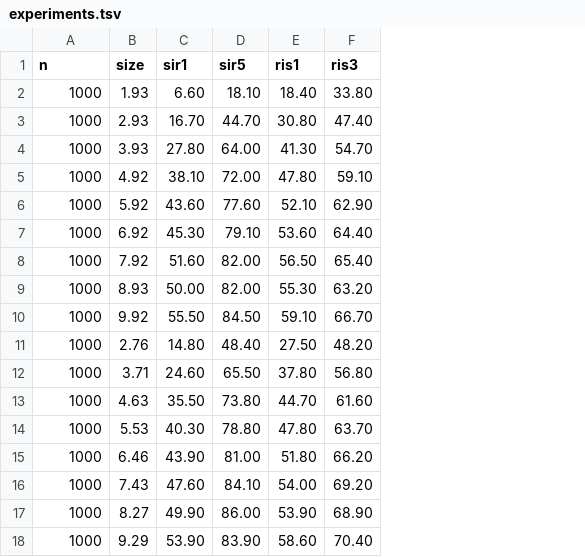
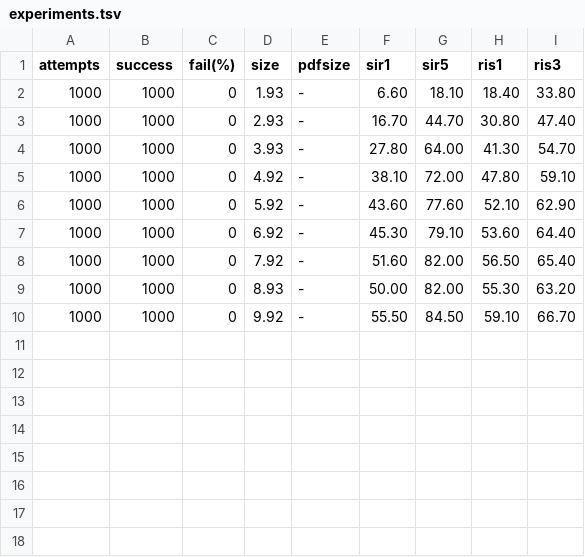
Before and after one commit to jackstenglein/autobid, a TSV file: data/experiments.tsv, drawn as a sheet; removed rows and columns are numbered as before the commit, all else as after; the diff names each change by its address in the sheet, - before the commit and + after, or states it on an @@ line.

```diff
--- a/data/experiments.tsv
+++ b/data/experiments.tsv
+column B (success), rows 2-10: all 1000
+column C (fail(%)), rows 2-10: all 0
+column E (pdfsize), rows 2-10: all -
-A1: n
+A1: attempts
-row 11: 1000 | 2.76 | 14.80 | 48.40 | 27.50 | 48.20
-row 12: 1000 | 3.71 | 24.60 | 65.50 | 37.80 | 56.80
-row 13: 1000 | 4.63 | 35.50 | 73.80 | 44.70 | 61.60
-row 14: 1000 | 5.53 | 40.30 | 78.80 | 47.80 | 63.70
-row 15: 1000 | 6.46 | 43.90 | 81.00 | 51.80 | 66.20
-row 16: 1000 | 7.43 | 47.60 | 84.10 | 54.00 | 69.20
-row 17: 1000 | 8.27 | 49.90 | 86.00 | 53.90 | 68.90
-row 18: 1000 | 9.29 | 53.90 | 83.90 | 58.60 | 70.40
```
Also changed, not shown: 1 other file.
